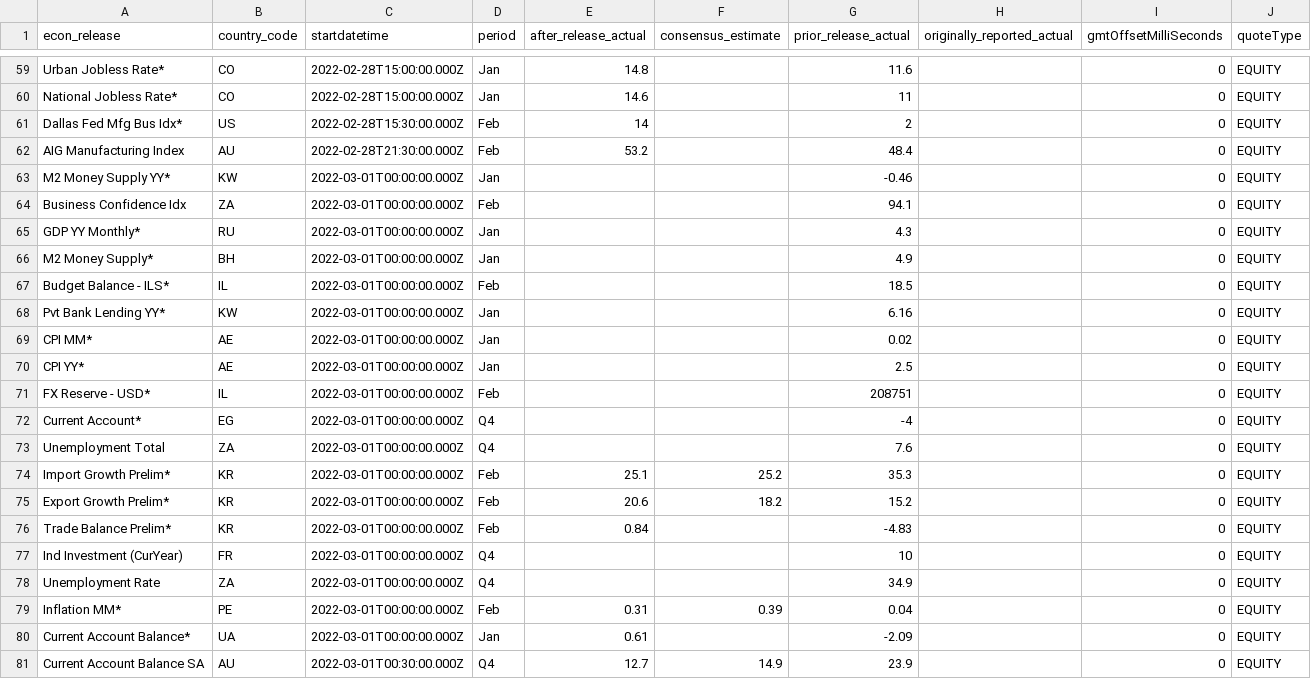
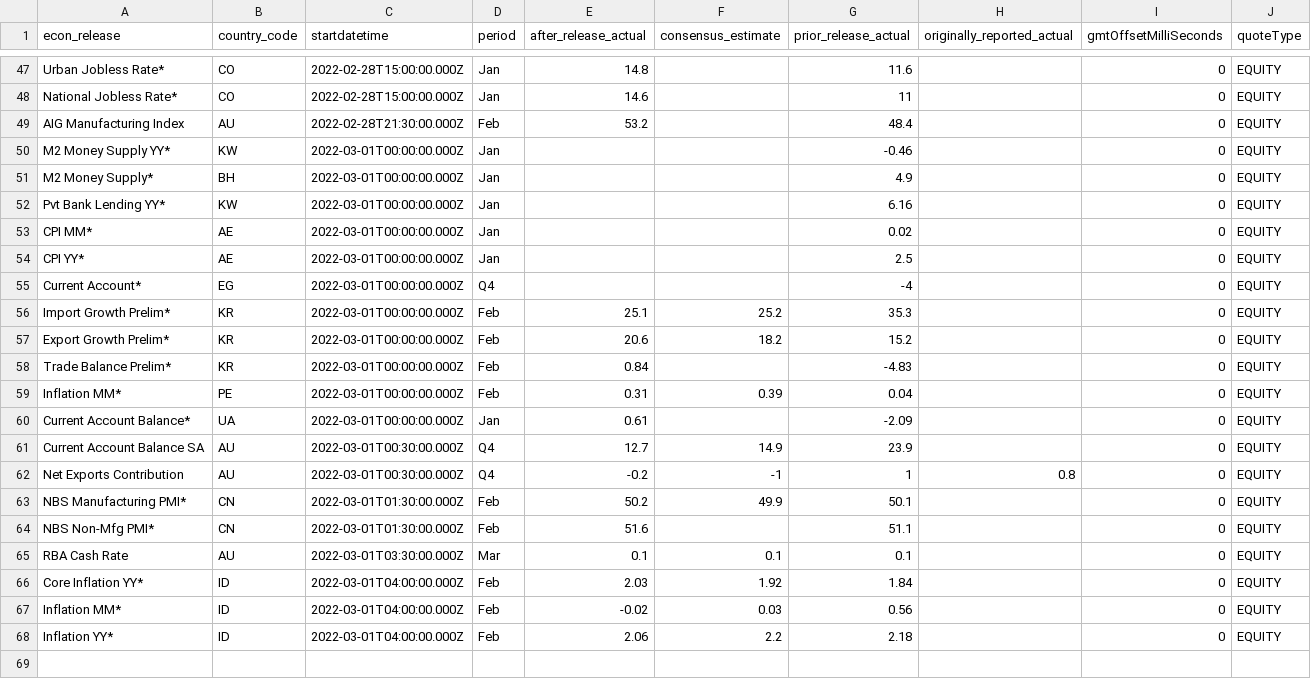
Before and after one commit to vinodvidhole/yahoo-finance-scraper, a CSV file: economic_2022-02-28.csv, drawn as a sheet; only a part is shown, gaps mark what is left out; the shorter side is filled out with more unchanged rows; the diff covers the shown part only; the diff names each change by its address in the sheet, - before the commit and + after, or states it on an @@ line.

```diff
--- a/economic_2022-02-28.csv
+++ b/economic_2022-02-28.csv
-row 61: Dallas Fed Mfg Bus Idx* | US | 2022-02-28T15:30:00.000Z | Feb | 14 |  | 2 |  | 0 | EQUITY
-row 64: Business Confidence Idx | ZA | 2022-03-01T00:00:00.000Z | Feb |  |  | 94.1 |  | 0 | EQUITY
-row 65: GDP YY Monthly* | RU | 2022-03-01T00:00:00.000Z | Jan |  |  | 4.3 |  | 0 | EQUITY
-row 67: Budget Balance - ILS* | IL | 2022-03-01T00:00:00.000Z | Feb |  |  | 18.5 |  | 0 | EQUITY
-row 71: FX Reserve - USD* | IL | 2022-03-01T00:00:00.000Z | Feb |  |  | 208751 |  | 0 | EQUITY
-row 73: Unemployment Total | ZA | 2022-03-01T00:00:00.000Z | Q4 |  |  | 7.6 |  | 0 | EQUITY
-row 77: Ind Investment (CurYear) | FR | 2022-03-01T00:00:00.000Z | Q4 |  |  | 10 |  | 0 | EQUITY
-row 78: Unemployment Rate | ZA | 2022-03-01T00:00:00.000Z | Q4 |  |  | 34.9 |  | 0 | EQUITY
```
Also changed, not shown: 12 removed rows elsewhere in this file, crypto-currencies.csv, earnings_2022-02-28.csv, 5 other files.
